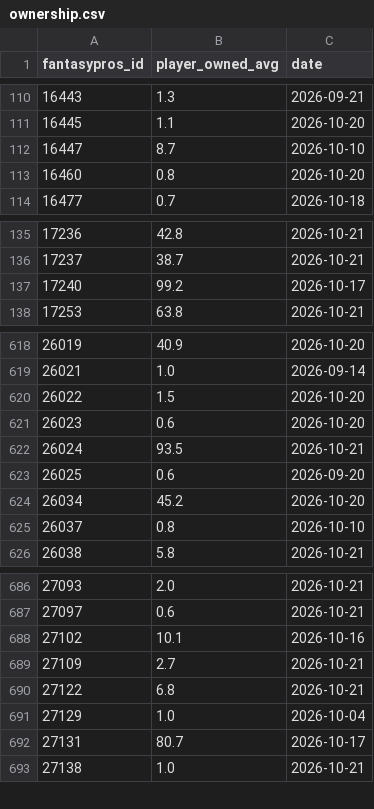
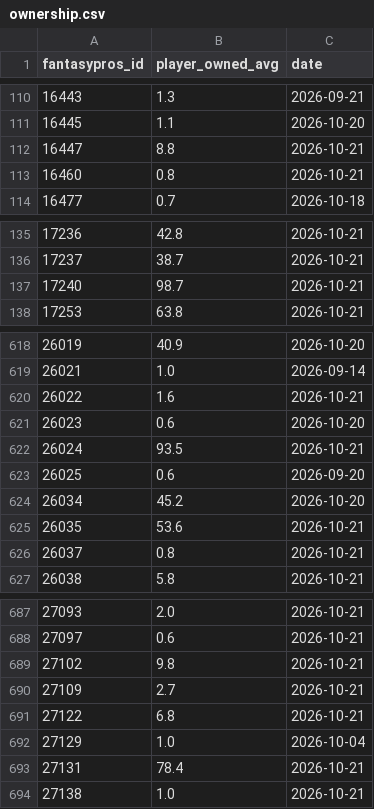
Before and after one commit to brockwilson132/startsit, a CSV file: history/ownership.csv, drawn as a sheet; only a part is shown, gaps mark what is left out; the diff covers the shown part only.

```diff
--- a/history/ownership.csv
+++ b/history/ownership.csv
@@ -111,4 +111,4 @@ fantasypros_id,player_owned_avg,date
 16445,1.1,2026-10-20
-16447,8.7,2026-10-10
-16460,0.8,2026-10-20
+16447,8.8,2026-10-21
+16460,0.8,2026-10-21
 16477,0.7,2026-10-18
@@ -136,3 +136,3 @@ fantasypros_id,player_owned_avg,date
 17237,38.7,2026-10-21
-17240,99.2,2026-10-17
+17240,98.7,2026-10-21
 17253,63.8,2026-10-21
@@ -619,3 +619,3 @@ fantasypros_id,player_owned_avg,date
 26021,1.0,2026-09-14
-26022,1.5,2026-10-20
+26022,1.6,2026-10-21
 26023,0.6,2026-10-20
@@ -624,3 +624,4 @@ fantasypros_id,player_owned_avg,date
 26034,45.2,2026-10-20
-26037,0.8,2026-10-10
+26035,53.6,2026-10-21
+26037,0.8,2026-10-21
 26038,5.8,2026-10-21
@@ -687,3 +688,3 @@ fantasypros_id,player_owned_avg,date
 27097,0.6,2026-10-21
-27102,10.1,2026-10-16
+27102,9.8,2026-10-21
 27109,2.7,2026-10-21
@@ -691,3 +692,3 @@ fantasypros_id,player_owned_avg,date
 27129,1.0,2026-10-04
-27131,80.7,2026-10-17
+27131,78.4,2026-10-21
 27138,1.0,2026-10-21
```
Also changed, not shown: 16 edited cells elsewhere in this file, history/ecr_2026_7.csv.
